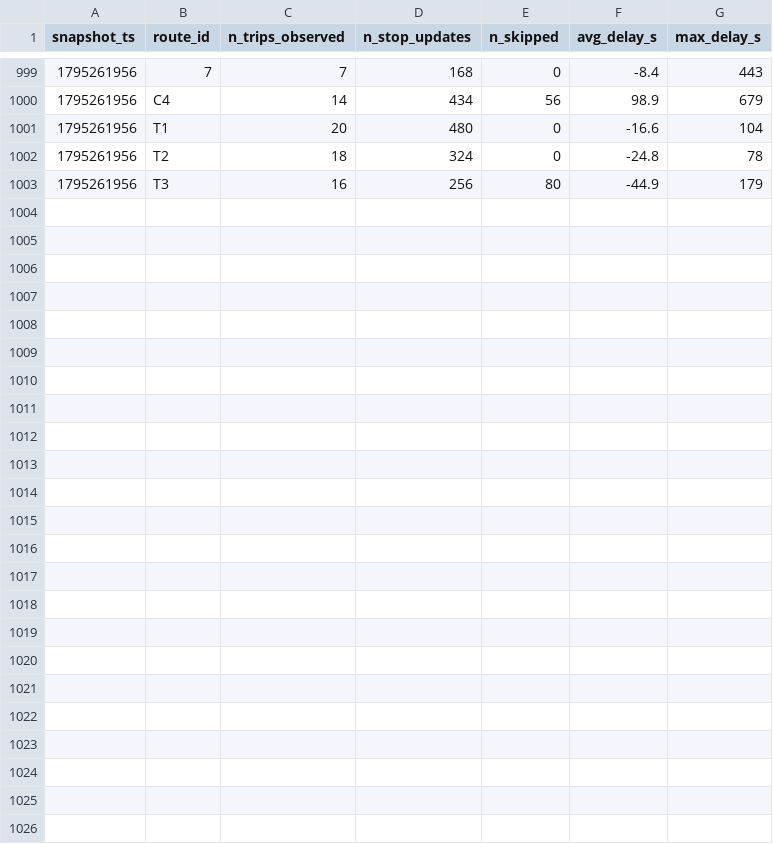
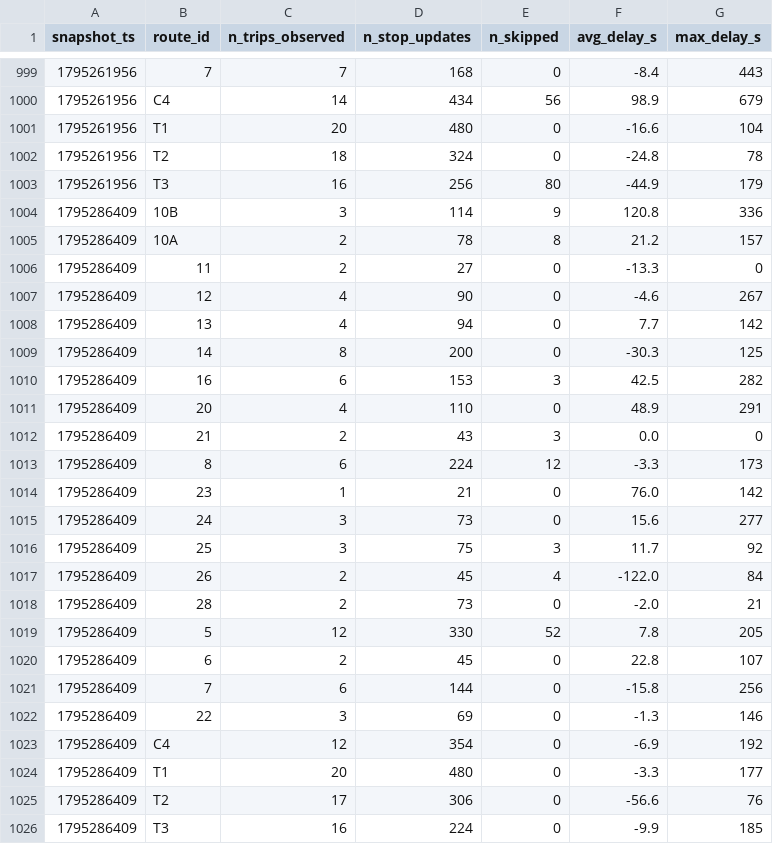
Before and after one commit to molivier1/smart-mobility-lemans, a CSV file: data/history/route_delays_2026-11.csv, drawn as a sheet; only a part is shown, gaps mark what is left out; the diff names each change by its address in the sheet, - before the commit and + after, or states it on an @@ line.

```diff
--- a/data/history/route_delays_2026-11.csv
+++ b/data/history/route_delays_2026-11.csv
+row 1004: 1795286409 | 10B | 3 | 114 | 9 | 120.8 | 336
+row 1005: 1795286409 | 10A | 2 | 78 | 8 | 21.2 | 157
+row 1006: 1795286409 | 11 | 2 | 27 | 0 | -13.3 | 0
+row 1007: 1795286409 | 12 | 4 | 90 | 0 | -4.6 | 267
+row 1008: 1795286409 | 13 | 4 | 94 | 0 | 7.7 | 142
+row 1009: 1795286409 | 14 | 8 | 200 | 0 | -30.3 | 125
+row 1010: 1795286409 | 16 | 6 | 153 | 3 | 42.5 | 282
+row 1011: 1795286409 | 20 | 4 | 110 | 0 | 48.9 | 291
+row 1012: 1795286409 | 21 | 2 | 43 | 3 | 0.0 | 0
+row 1013: 1795286409 | 8 | 6 | 224 | 12 | -3.3 | 173
+row 1014: 1795286409 | 23 | 1 | 21 | 0 | 76.0 | 142
+row 1015: 1795286409 | 24 | 3 | 73 | 0 | 15.6 | 277
+row 1016: 1795286409 | 25 | 3 | 75 | 3 | 11.7 | 92
+row 1017: 1795286409 | 26 | 2 | 45 | 4 | -122.0 | 84
+row 1018: 1795286409 | 28 | 2 | 73 | 0 | -2.0 | 21
+row 1019: 1795286409 | 5 | 12 | 330 | 52 | 7.8 | 205
+row 1020: 1795286409 | 6 | 2 | 45 | 0 | 22.8 | 107
+row 1021: 1795286409 | 7 | 6 | 144 | 0 | -15.8 | 256
+row 1022: 1795286409 | 22 | 3 | 69 | 0 | -1.3 | 146
+row 1023: 1795286409 | C4 | 12 | 354 | 0 | -6.9 | 192
+row 1024: 1795286409 | T1 | 20 | 480 | 0 | -3.3 | 177
+row 1025: 1795286409 | T2 | 17 | 306 | 0 | -56.6 | 76
+row 1026: 1795286409 | T3 | 16 | 224 | 0 | -9.9 | 185
```
Also changed, not shown: 1 other file.
